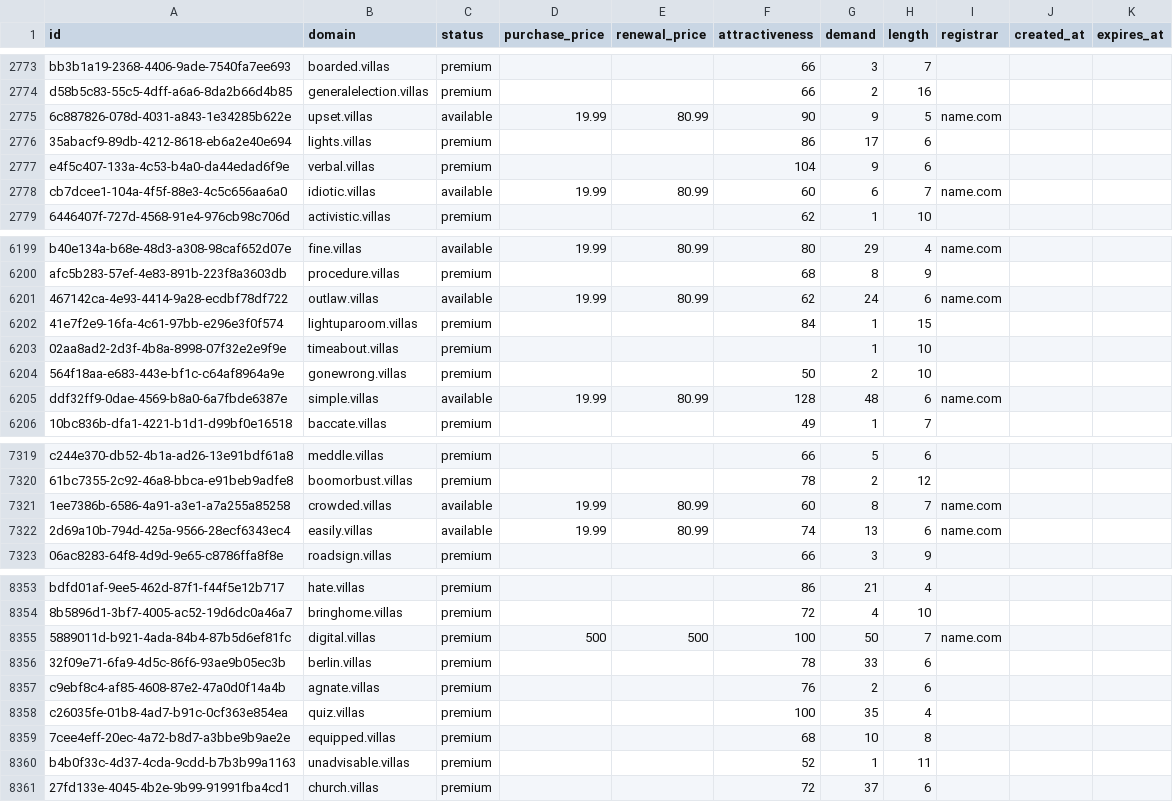
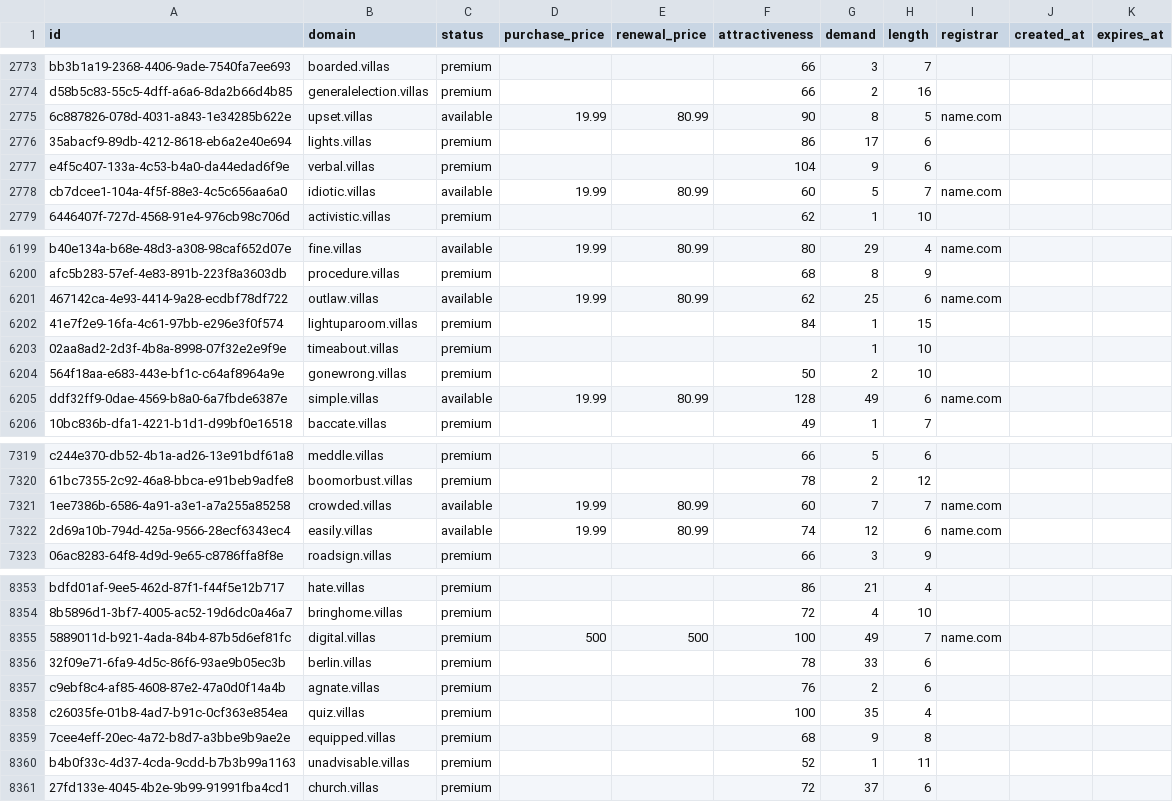
Before and after one commit to UniqueDomains/villas-oneword-domains, a CSV file: villas.csv, drawn as a sheet; only a part is shown, gaps mark what is left out; the diff covers the shown part only.

```diff
--- a/villas.csv
+++ b/villas.csv
@@ -2774,6 +2774,6 @@ bb3b1a19-2368-4406-9ade-7540fa7ee693,boarded.villas,premium,,,66,3,7,,,
 d58b5c83-55c5-4dff-a6a6-8da2b66d4b85,generalelection.villas,premium,,,66,2,16,,,
-6c887826-078d-4031-a843-1e34285b622e,upset.villas,available,19.99,80.99,90,9,5,name.com,,
+6c887826-078d-4031-a843-1e34285b622e,upset.villas,available,19.99,80.99,90,8,5,name.com,,
 35abacf9-89db-4212-8618-eb6a2e40e694,lights.villas,premium,,,86,17,6,,,
 e4f5c407-133a-4c53-b4a0-da44edad6f9e,verbal.villas,premium,,,104,9,6,,,
-cb7dcee1-104a-4f5f-88e3-4c5c656aa6a0,idiotic.villas,available,19.99,80.99,60,6,7,name.com,,
+cb7dcee1-104a-4f5f-88e3-4c5c656aa6a0,idiotic.villas,available,19.99,80.99,60,5,7,name.com,,
 6446407f-727d-4568-91e4-976cb98c706d,activistic.villas,premium,,,62,1,10,,,
@@ -6200,3 +6200,3 @@ b40e134a-b68e-48d3-a308-98caf652d07e,fine.villas,available,19.99,80.99,80,29,4,n
 afc5b283-57ef-4e83-891b-223f8a3603db,procedure.villas,premium,,,68,8,9,,,
-467142ca-4e93-4414-9a28-ecdbf78df722,outlaw.villas,available,19.99,80.99,62,24,6,name.com,,
+467142ca-4e93-4414-9a28-ecdbf78df722,outlaw.villas,available,19.99,80.99,62,25,6,name.com,,
 41e7f2e9-16fa-4c61-97bb-e296e3f0f574,lightuparoom.villas,premium,,,84,1,15,,,
@@ -6204,3 +6204,3 @@ afc5b283-57ef-4e83-891b-223f8a3603db,procedure.villas,premium,,,68,8,9,,,
 564f18aa-e683-443e-bf1c-c64af8964a9e,gonewrong.villas,premium,,,50,2,10,,,
-ddf32ff9-0dae-4569-b8a0-6a7fbde6387e,simple.villas,available,19.99,80.99,128,48,6,name.com,,
+ddf32ff9-0dae-4569-b8a0-6a7fbde6387e,simple.villas,available,19.99,80.99,128,49,6,name.com,,
 10bc836b-dfa1-4221-b1d1-d99bf0e16518,baccate.villas,premium,,,49,1,7,,,
@@ -7320,4 +7320,4 @@ c244e370-db52-4b1a-ad26-13e91bdf61a8,meddle.villas,premium,,,66,5,6,,,
 61bc7355-2c92-46a8-bbca-e91beb9adfe8,boomorbust.villas,premium,,,78,2,12,,,
-1ee7386b-6586-4a91-a3e1-a7a255a85258,crowded.villas,available,19.99,80.99,60,8,7,name.com,,
-2d69a10b-794d-425a-9566-28ecf6343ec4,easily.villas,available,19.99,80.99,74,13,6,name.com,,
+1ee7386b-6586-4a91-a3e1-a7a255a85258,crowded.villas,available,19.99,80.99,60,7,7,name.com,,
+2d69a10b-794d-425a-9566-28ecf6343ec4,easily.villas,available,19.99,80.99,74,12,6,name.com,,
 06ac8283-64f8-4d9d-9e65-c8786ffa8f8e,roadsign.villas,premium,,,66,3,9,,,
@@ -8354,3 +8354,3 @@ bdfd01af-9ee5-462d-87f1-f44f5e12b717,hate.villas,premium,,,86,21,4,,,
 8b5896d1-3bf7-4005-ac52-19d6dc0a46a7,bringhome.villas,premium,,,72,4,10,,,
-5889011d-b921-4ada-84b4-87b5d6ef81fc,digital.villas,premium,500,500,100,50,7,name.com,,
+5889011d-b921-4ada-84b4-87b5d6ef81fc,digital.villas,premium,500,500,100,49,7,name.com,,
 32f09e71-6fa9-4d5c-86f6-93ae9b05ec3b,berlin.villas,premium,,,78,33,6,,,
@@ -8358,3 +8358,3 @@ c9ebf8c4-af85-4608-87e2-47a0d0f14a4b,agnate.villas,premium,,,76,2,6,,,
 c26035fe-01b8-4ad7-b91c-0cf363e854ea,quiz.villas,premium,,,100,35,4,,,
-7cee4eff-20ec-4a72-b8d7-a3bbe9b9ae2e,equipped.villas,premium,,,68,10,8,,,
+7cee4eff-20ec-4a72-b8d7-a3bbe9b9ae2e,equipped.villas,premium,,,68,9,8,,,
 b4b0f33c-4d37-4cda-9cdd-b7b3b99a1163,unadvisable.villas,premium,,,52,1,11,,,
```
Also changed, not shown: 1 removed row and 95 edited cells elsewhere in this file, 4 other files.
